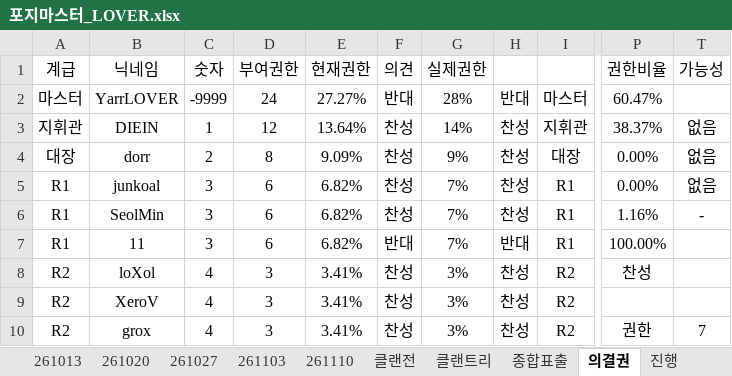
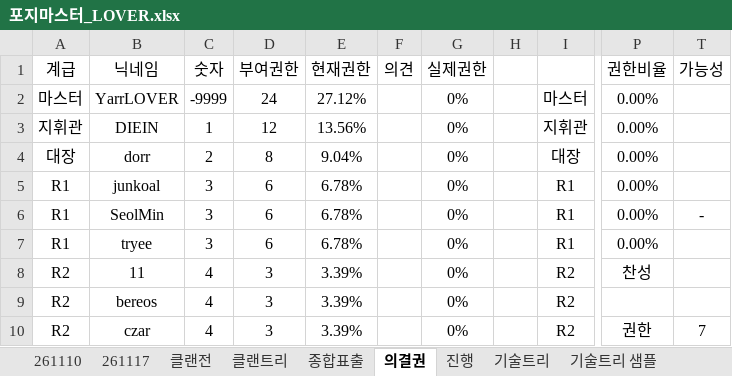
Before and after one commit to YarrLOVER/baseball-LOVER-, an Excel workbook: 포지마스터_LOVER.xlsx, sheet 의결권, drawn as a sheet; only a part is shown, gaps mark what is left out; values as stored, in another font and other column widths than the file's, no borders; the diff covers the shown part only; the diff names each change by its address in the sheet, - before the commit and + after, or states it on an @@ line.

```diff
--- a/포지마스터_LOVER.xlsx (sheet 의결권)
+++ b/포지마스터_LOVER.xlsx (sheet 의결권)
-sheet tab: 261013
-sheet tab: 261020
-sheet tab: 261027
-sheet tab: 261103
+sheet tab: 261117
-E2 (현재권한): 27.27%
+E2 (현재권한): 27.12%
-F2 (의견): 반대
+F2 (의견): (empty)
-G2 (실제권한): 28%
+G2 (실제권한): 0%
-H2: 반대
+H2: (empty)
-P2 (권한비율): 60.47%
+P2 (권한비율): 0.00%
-E3 (현재권한): 13.64%
+E3 (현재권한): 13.56%
-F3:F6 (의견): 찬성
+F3:F6 (의견): (empty)
-G3 (실제권한): 14%
+G3 (실제권한): 0%
-H3:H6: 찬성
+H3:H6: (empty)
-P3 (권한비율): 38.37%
+P3 (권한비율): 0.00%
-T3:T5 (가능성): 없음
+T3:T5 (가능성): (empty)
-E4 (현재권한): 9.09%
+E4 (현재권한): 9.04%
-G4 (실제권한): 9%
+G4 (실제권한): 0%
-E5:E7 (현재권한): 6.82%
+E5:E7 (현재권한): 6.78%
-G5:G7 (실제권한): 7%
+G5:G7 (실제권한): 0%
-P6 (권한비율): 1.16%
+P6 (권한비율): 0.00%
-B7 (닉네임): 11
+B7 (닉네임): tryee
-F7 (의견): 반대
+F7 (의견): (empty)
-H7: 반대
+H7: (empty)
-P7 (권한비율): 100.00%
+P7 (권한비율): 0.00%
-B8 (닉네임): loXol
+B8 (닉네임): 11
-E8:E10 (현재권한): 3.41%
+E8:E10 (현재권한): 3.39%
-F8:F10 (의견): 찬성
+F8:F10 (의견): (empty)
-G8:G10 (실제권한): 3%
+G8:G10 (실제권한): 0%
-H8:H10: 찬성
+H8:H10: (empty)
-B9 (닉네임): XeroV
+B9 (닉네임): bereos
-B10 (닉네임): grox
+B10 (닉네임): czar
```
Also changed, not shown: 124 edited cells elsewhere in this sheet, sheet 기술트리 샘플, sheet 종합표출, sheet 클랜전, sheet 클랜트리, sheet 진행, sheet 기술트리 3회차, other sheet tabs, formulas that keep their value, hidden cells.
